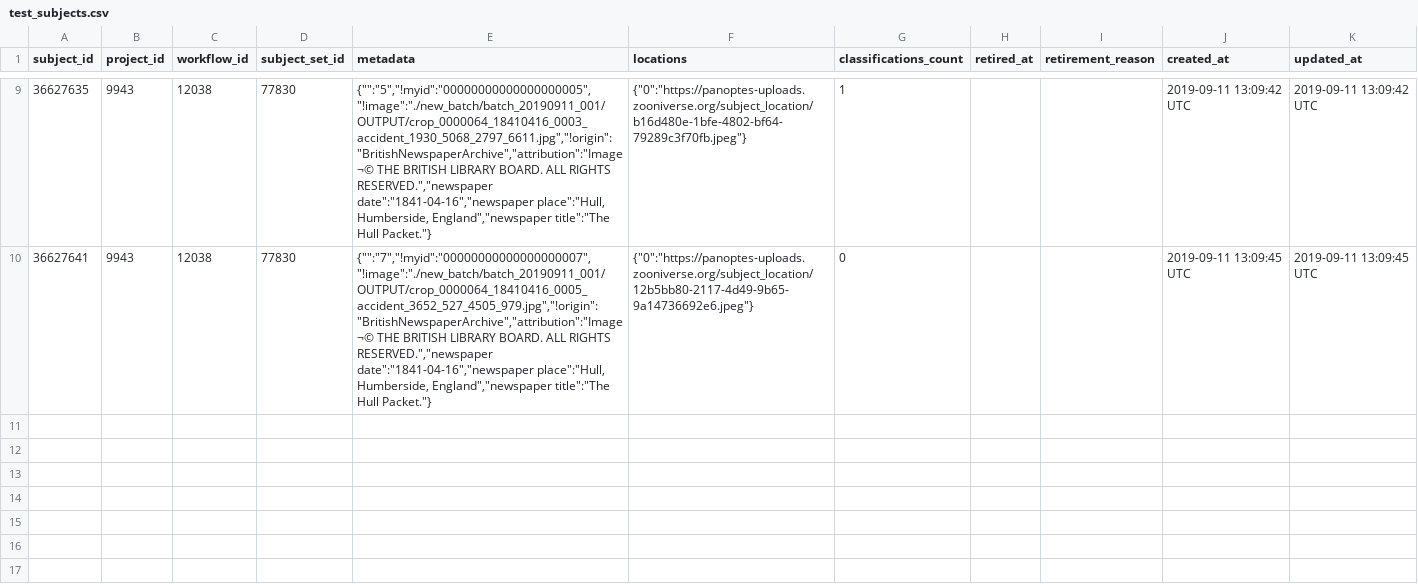
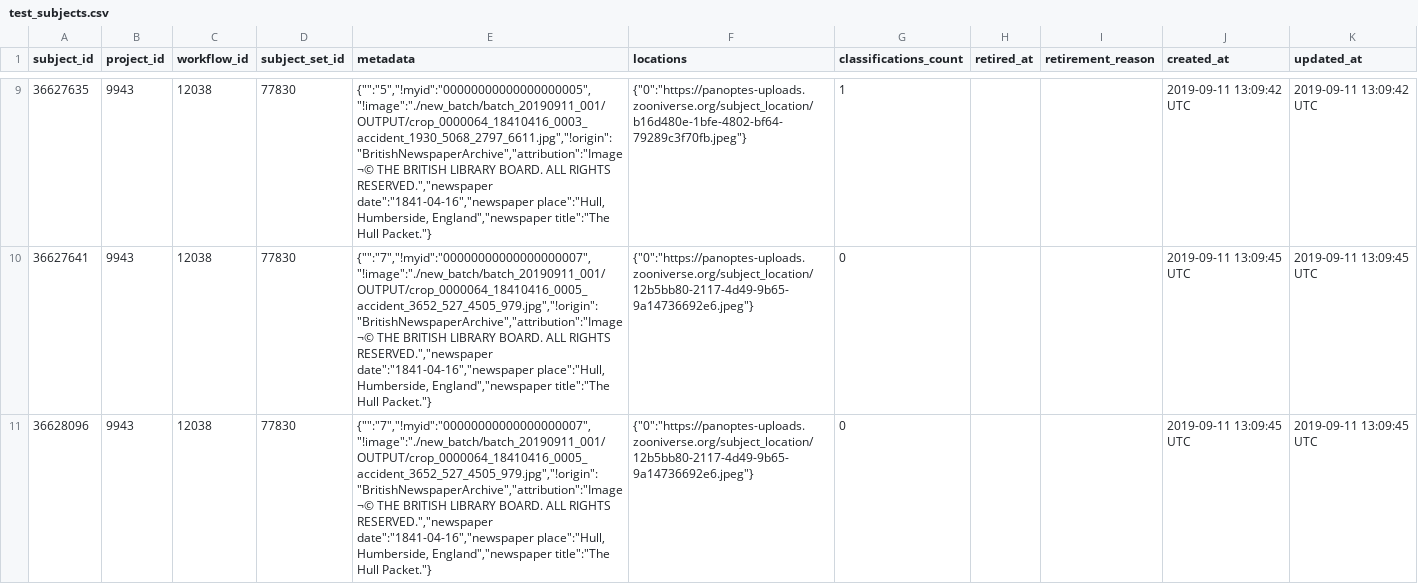
Before and after one commit to Living-with-machines/zooniverse-analysis-workshop, a CSV file: test-files/test_subjects.csv, drawn as a sheet; only a part is shown, gaps mark what is left out; the diff names each change by its address in the sheet, - before the commit and + after, or states it on an @@ line.

Commit message:
Updating `test_subjects.csv`

```diff
--- a/test-files/test_subjects.csv
+++ b/test-files/test_subjects.csv
+row 11: 36628096 | 9943 | 12038 | 77830 | {"":"7","!myid":"00000000000000000007","!image":"./new_batch/batch_20190911_001/OUTPUT/crop_0000064_18410416_0005_accident_3652_527_4505_979.jpg","!origin":"BritishNewspaperArchive","attribution":"Image ¬© THE BRITISH LIBRARY BOARD. ALL RIGHTS RESERVED.","newspaper date":"1841-04-16","newspaper place":"Hull, Humberside, England","newspaper title":"The Hull Packet."} | {"0":"https://panoptes-uploads.zooniverse.org/subject_location/12b5bb80-2117-4d49-9b65-9a14736692e6.jpeg"} | 0 |  |  | 2019-09-11 13:09:45 UTC | 2019-09-11 13:09:45 UTC
```
